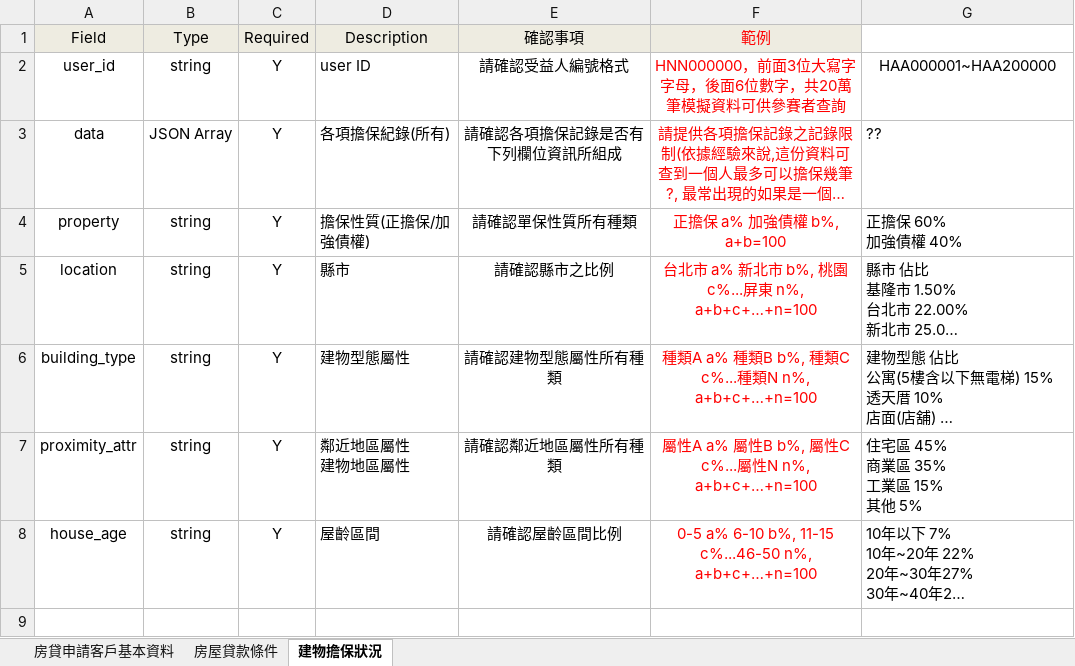
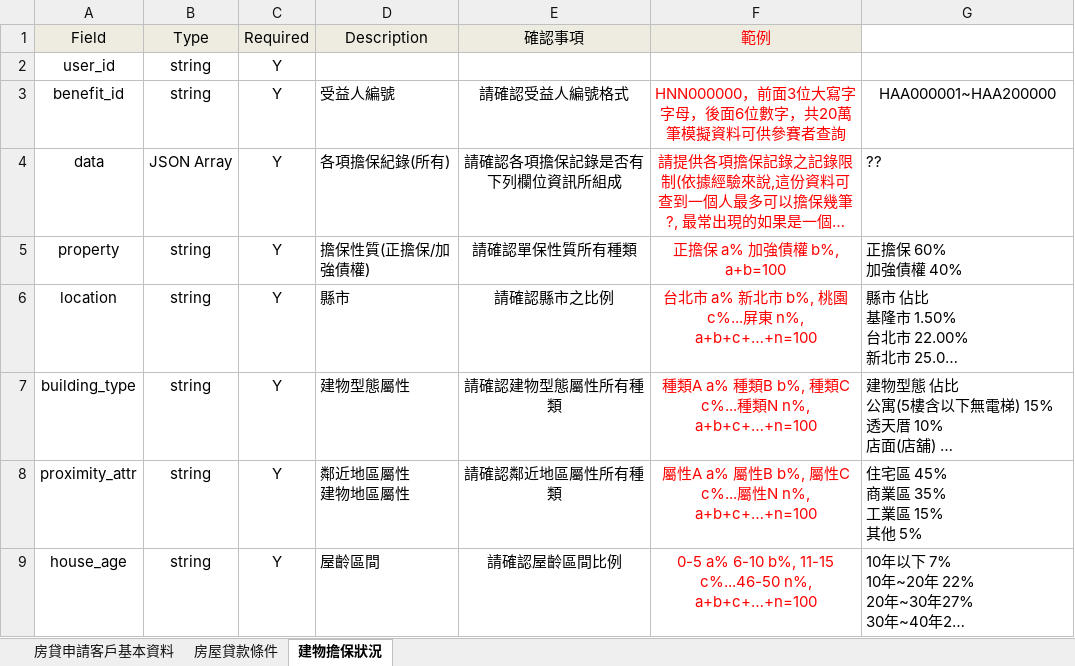
Before and after one commit to ideasiii/fintechBankingAPI, an Excel workbook: Specification file/銀行/個金行銷部/華南銀行-個金行銷部-房貸API欄位輸出文件_v2.xlsx, sheet 建物擔保狀況, drawn as a sheet; long unchanged cells end in …; values as stored, in another font and other column widths than the file's, no borders; the diff names each change by its address in the sheet, - before the commit and + after, or states it on an @@ line.

Commit message:
update_doc

```diff
--- a/Specification file/銀行/個金行銷部/華南銀行-個金行銷部-房貸API欄位輸出文件_v2.xlsx (sheet 建物擔保狀況)
+++ b/Specification file/銀行/個金行銷部/華南銀行-個金行銷部-房貸API欄位輸出文件_v2.xlsx (sheet 建物擔保狀況)
-D2 (Description): user ID
+D2 (Description): (empty)
-E2 (確認事項): 請確認受益人編號格式
+E2 (確認事項): (empty)
-F2 (範例): HNN000000，前面3位大寫字字母，後面6位數字，共20萬筆模擬資料可供參賽者查詢
+F2 (範例): (empty)
-G2: HAA000001~HAA200000
+G2: (empty)
+row 3: benefit_id | string | Y | 受益人編號 | 請確認受益人編號格式 | HNN000000，前面3位大寫字字母，後面6位數字，共20萬筆模擬資料可供參賽者查詢 | HAA000001~HAA200000
```
